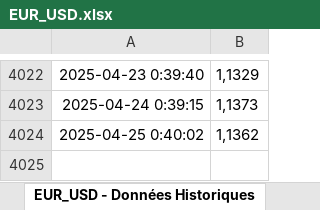
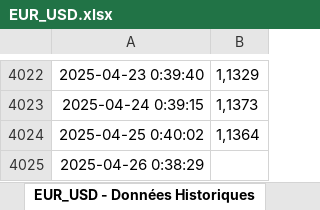
Before and after one commit to BoutahirYassine/Anticipation-of-Raw-Material-Prices, an Excel workbook: DataBI/EUR_USD.xlsx, sheet EUR_USD - Données Historiques, drawn as a sheet; only a part is shown, gaps mark what is left out; values as stored, in another font and other column widths than the file's, no borders; the diff names each change by its address in the sheet, - before the commit and + after, or states it on an @@ line.

```diff
--- a/DataBI/EUR_USD.xlsx (sheet EUR_USD - Données Historiques)
+++ b/DataBI/EUR_USD.xlsx (sheet EUR_USD - Données Historiques)
-B4024: 1,1362
+B4024: 1,1364
+row 4025: 2025-04-26 0:38:29
```
Also changed, not shown: DataBI/EUR_CNY.xlsx, DataBI/USD_CNY.xlsx.
